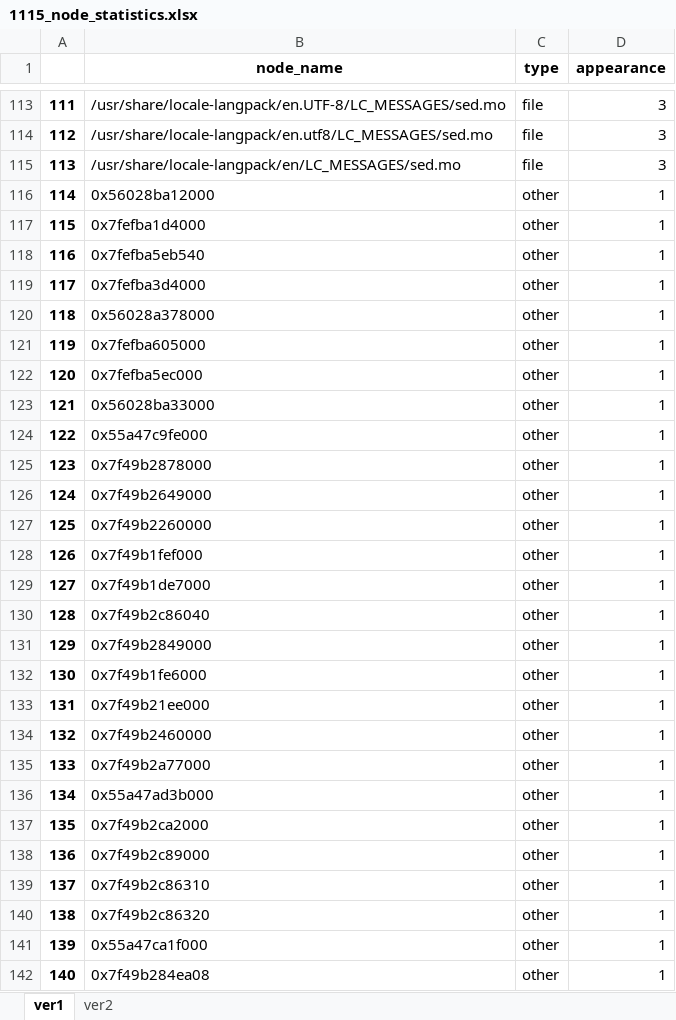
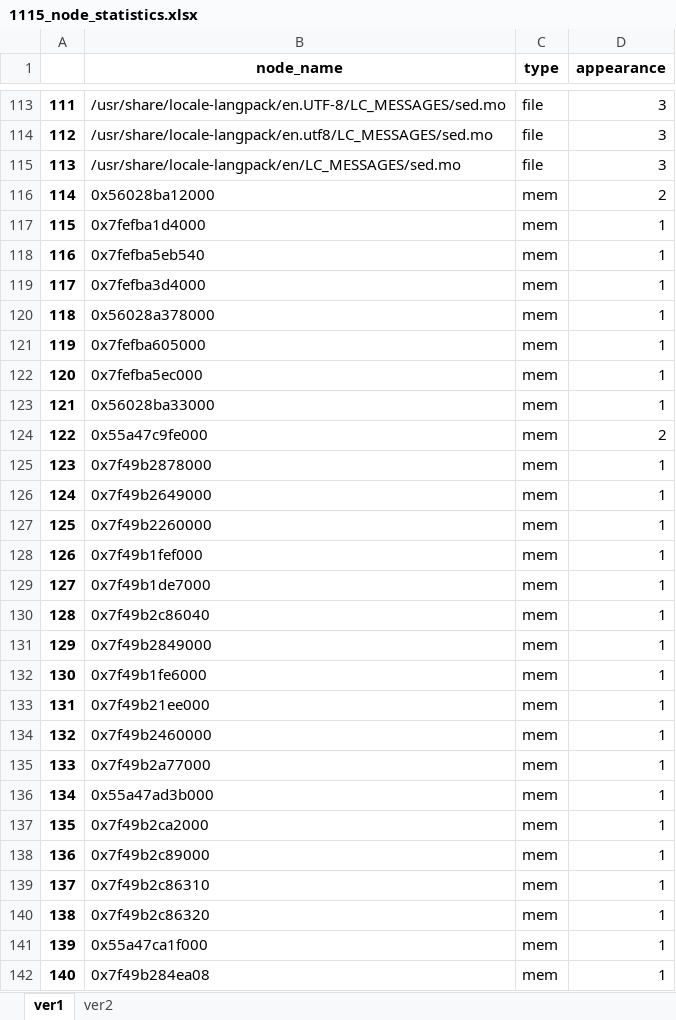
Before and after one commit to weberlu88/2022-CCoE, an Excel workbook: C ASG/1108 Dofloo單樣本統計/1115_node_statistics.xlsx, sheet ver1, drawn as a sheet; only a part is shown, gaps mark what is left out; values as stored, in another font and other column widths than the file's, no borders; the diff covers the shown part only; the diff names each change by its address in the sheet, - before the commit and + after, or states it on an @@ line.

```diff
--- a/C ASG/1108 Dofloo單樣本統計/1115_node_statistics.xlsx (sheet ver1)
+++ b/C ASG/1108 Dofloo單樣本統計/1115_node_statistics.xlsx (sheet ver1)
-C116:C142 (type): other
+C116:C142 (type): mem
-D116 (appearance): 1
+D116 (appearance): 2
-D124 (appearance): 1
+D124 (appearance): 2
```
Also changed, not shown: 198 edited cells elsewhere in this sheet, sheet ver2, 9 other files.
